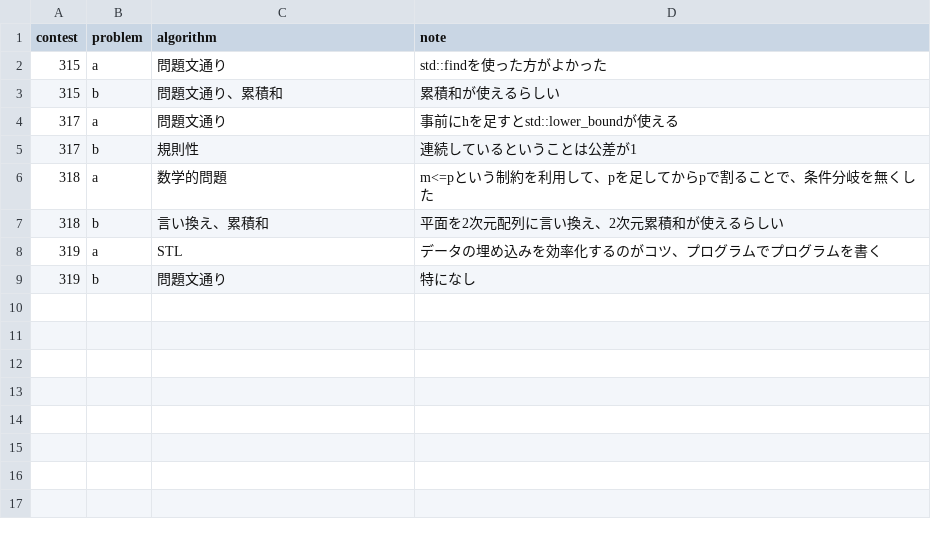
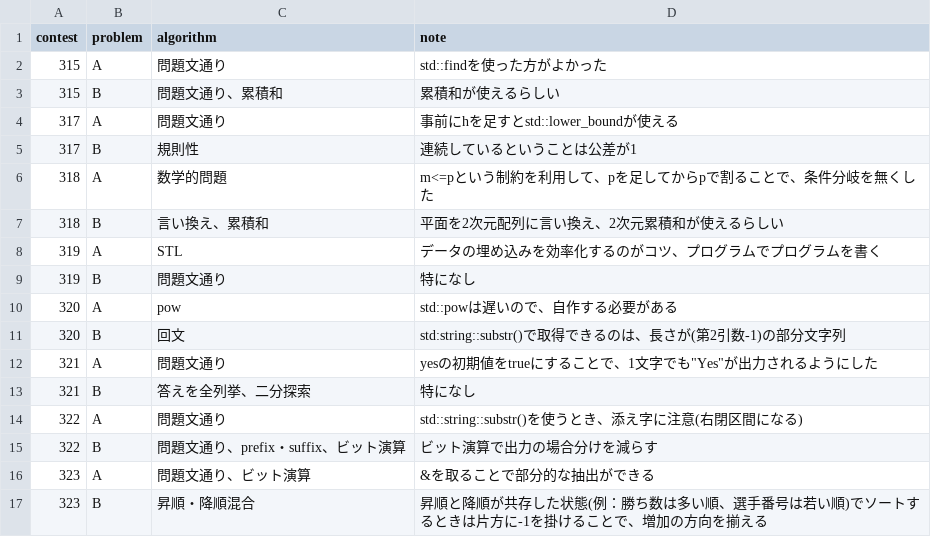
Before and after one commit to HarukiCodes/abc-solutions, a CSV file: solve_note.csv, drawn as a sheet.

```diff
--- a/solve_note.csv
+++ b/solve_note.csv
@@ -1,9 +1,17 @@
 contest,problem,algorithm,note
-315,a,問題文通り,std::findを使った方がよかった
-315,b,問題文通り、累積和,累積和が使えるらしい
-317,a,問題文通り,事前にhを足すとstd::lower_boundが使える
-317,b,規則性,連続しているということは公差が1
-318,a,数学的問題,m<=pという制約を利用して、pを足してからpで割ることで、条件分岐を無くした
-318,b,言い換え、累積和,平面を2次元配列に言い換え、2次元累積和が使えるらしい
-319,a,STL,データの埋め込みを効率化するのがコツ、プログラムでプログラムを書く
-319,b,問題文通り,特になし
+315,A,問題文通り,std::findを使った方がよかった
+315,B,問題文通り、累積和,累積和が使えるらしい
+317,A,問題文通り,事前にhを足すとstd::lower_boundが使える
+317,B,規則性,連続しているということは公差が1
+318,A,数学的問題,m<=pという制約を利用して、pを足してからpで割ることで、条件分岐を無くした
+318,B,言い換え、累積和,平面を2次元配列に言い換え、2次元累積和が使えるらしい
+319,A,STL,データの埋め込みを効率化するのがコツ、プログラムでプログラムを書く
+319,B,問題文通り,特になし
+320,A,pow,std::powは遅いので、自作する必要がある
+320,B,回文,std:string::substr()で取得できるのは、長さが(第2引数-1)の部分文字列
+321,A,問題文通り,yesの初期値をtrueにすることで、1文字でも"Yes"が出力されるようにした
+321,B,答えを全列挙、二分探索,特になし
+322,A,問題文通り,std::string::substr()を使うとき、添え字に注意(右閉区間になる)
+322,B,問題文通り、prefix・suffix、ビット演算,ビット演算で出力の場合分けを減らす
+323,A,問題文通り、ビット演算,&を取ることで部分的な抽出ができる
+323,B,昇順・降順混合,昇順と降順が共存した状態(例：勝ち数は多い順、選手番号は若い順)でソートするときは片方に-1を掛けることで、増加の方向を揃える
```
Also changed, not shown: 8 other files.
